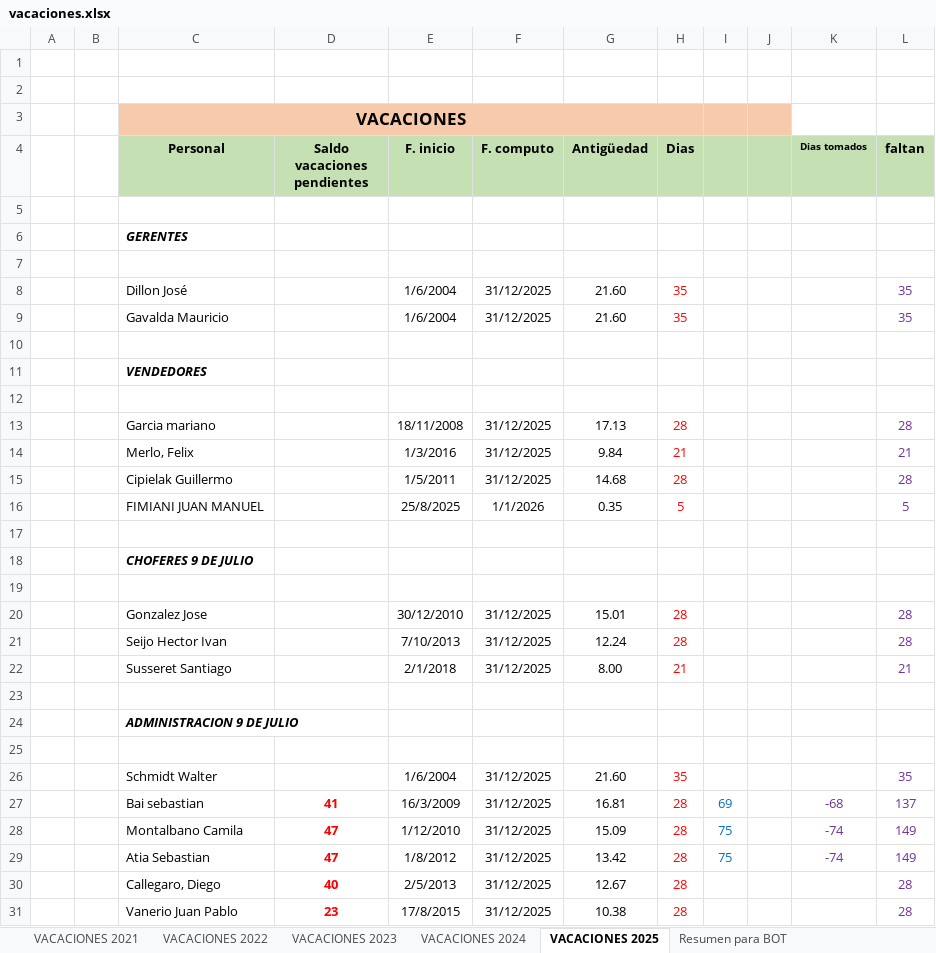
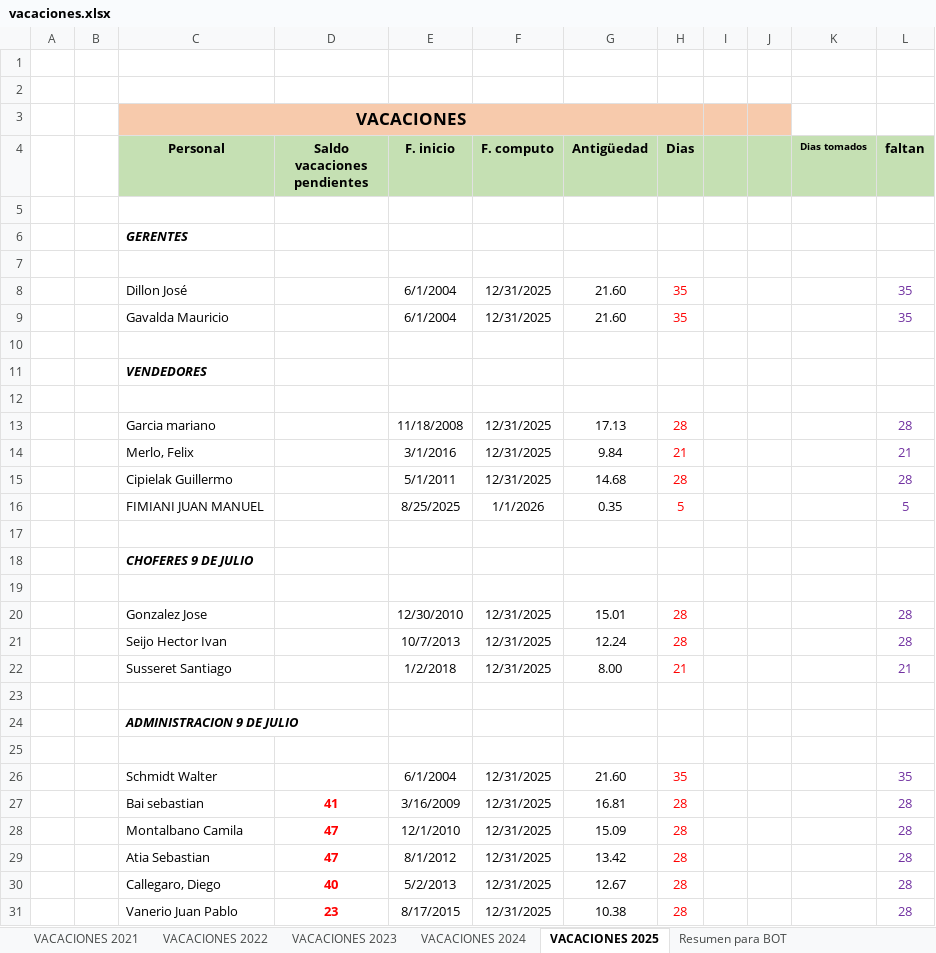
Before and after one commit to Nutralmix/Whatsapp-Bot, an Excel workbook: vacaciones.xlsx, sheet VACACIONES 2025, drawn as a sheet; only a part is shown; values as stored, in another font and other column widths than the file's, no borders; charts and pictures not drawn; the diff covers the shown part only; the diff names each change by its address in the sheet, - before the commit and + after, or states it on an @@ line.

```diff
--- a/vacaciones.xlsx (sheet VACACIONES 2025)
+++ b/vacaciones.xlsx (sheet VACACIONES 2025)
-E8:E9 (F. inicio): 1/6/2004
+E8:E9 (F. inicio): 6/1/2004
-F8:F9 (F. computo): 31/12/2025
+F8:F9 (F. computo): 12/31/2025
-E13 (F. inicio): 18/11/2008
+E13 (F. inicio): 11/18/2008
-F13:F15 (F. computo): 31/12/2025
+F13:F15 (F. computo): 12/31/2025
-E14 (F. inicio): 1/3/2016
+E14 (F. inicio): 3/1/2016
-E15 (F. inicio): 1/5/2011
+E15 (F. inicio): 5/1/2011
-E16 (F. inicio): 25/8/2025
+E16 (F. inicio): 8/25/2025
-E20 (F. inicio): 30/12/2010
+E20 (F. inicio): 12/30/2010
-F20:F22 (F. computo): 31/12/2025
+F20:F22 (F. computo): 12/31/2025
-E21 (F. inicio): 7/10/2013
+E21 (F. inicio): 10/7/2013
-E22 (F. inicio): 2/1/2018
+E22 (F. inicio): 1/2/2018
-E26 (F. inicio): 1/6/2004
+E26 (F. inicio): 6/1/2004
-F26:F31 (F. computo): 31/12/2025
+F26:F31 (F. computo): 12/31/2025
-E27 (F. inicio): 16/3/2009
+E27 (F. inicio): 3/16/2009
-I27: 69
+I27: (empty)
-K27 (Dias tomados): -68
+K27 (Dias tomados): (empty)
-L27 (faltan): 137
+L27 (faltan): 28
-E28 (F. inicio): 1/12/2010
+E28 (F. inicio): 12/1/2010
-I28:I29: 75
+I28:I29: (empty)
-K28:K29 (Dias tomados): -74
+K28:K29 (Dias tomados): (empty)
-L28:L29 (faltan): 149
+L28:L29 (faltan): 28
-E29 (F. inicio): 1/8/2012
+E29 (F. inicio): 8/1/2012
-E30 (F. inicio): 2/5/2013
+E30 (F. inicio): 5/2/2013
-E31 (F. inicio): 17/8/2015
+E31 (F. inicio): 8/17/2015
```
Also changed, not shown: 177 edited cells elsewhere in this sheet, sheet VACACIONES 2024, sheet VACACIONES 2023, sheet VACACIONES 2022, sheet VACACIONES 2021, sheet Resumen para BOT, charts or pictures, 2 other files.
